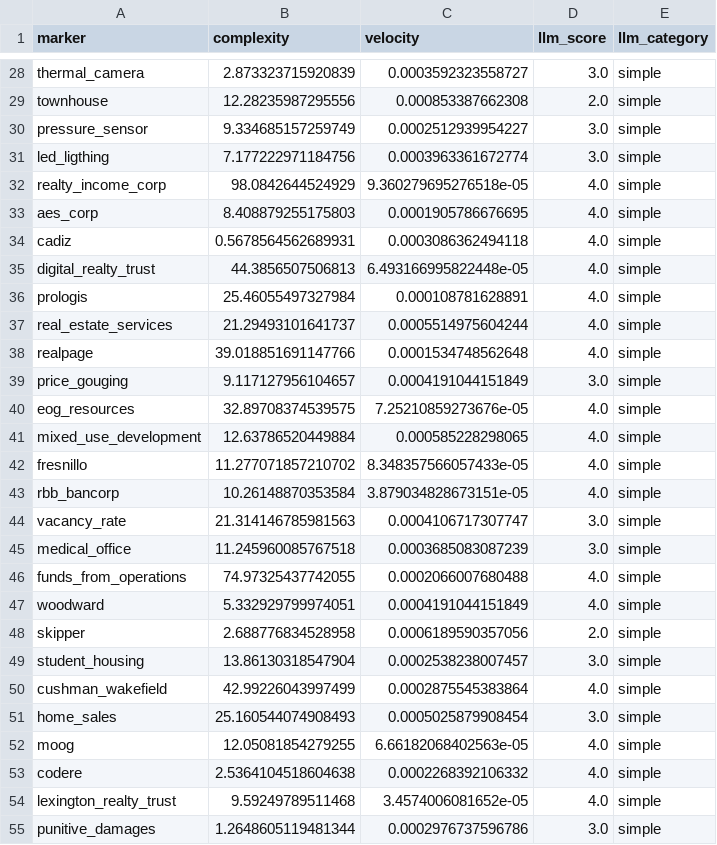
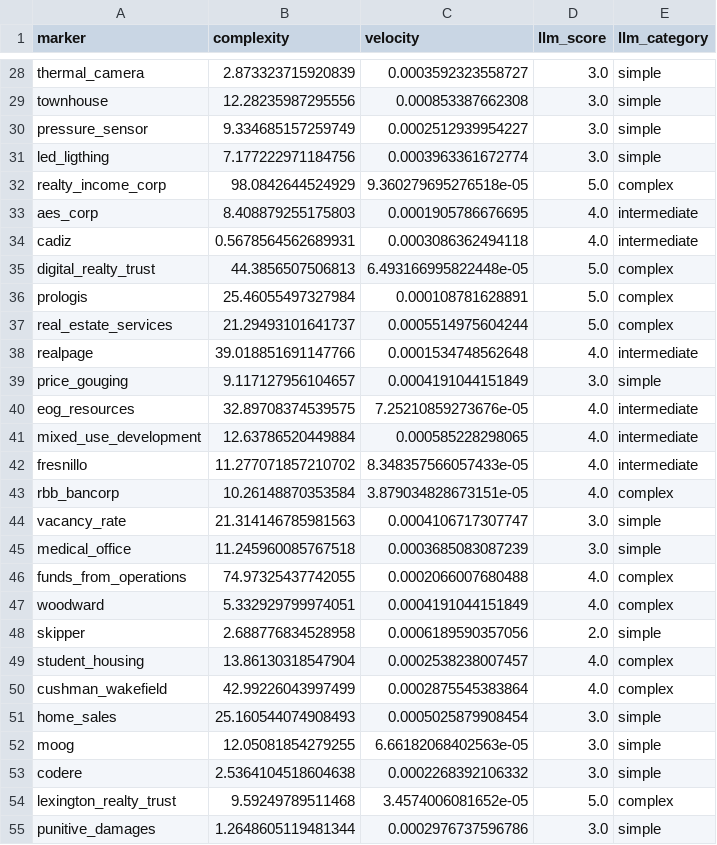
Before and after one commit to keyvanatt/complexity-velocity, a CSV file: clusters/cluster_8_llm_classification.csv, drawn as a sheet; only a part is shown, gaps mark what is left out; the diff covers the shown part only; the diff names each change by its address in the sheet, - before the commit and + after, or states it on an @@ line.

```diff
--- a/clusters/cluster_8_llm_classification.csv
+++ b/clusters/cluster_8_llm_classification.csv
-D29 (llm_score): 2.0
+D29 (llm_score): 3.0
-D32 (llm_score): 4.0
+D32 (llm_score): 5.0
-E32 (llm_category): simple
+E32 (llm_category): complex
-E33:E34 (llm_category): simple
+E33:E34 (llm_category): intermediate
-D35:D37 (llm_score): 4.0
+D35:D37 (llm_score): 5.0
-E35:E37 (llm_category): simple
+E35:E37 (llm_category): complex
-E38 (llm_category): simple
+E38 (llm_category): intermediate
-E40:E42 (llm_category): simple
+E40:E42 (llm_category): intermediate
-E43 (llm_category): simple
+E43 (llm_category): complex
-E46:E47 (llm_category): simple
+E46:E47 (llm_category): complex
-D49 (llm_score): 3.0
+D49 (llm_score): 4.0
-E49:E50 (llm_category): simple
+E49:E50 (llm_category): complex
-D52:D53 (llm_score): 4.0
+D52:D53 (llm_score): 3.0
-D54 (llm_score): 4.0
+D54 (llm_score): 5.0
-E54 (llm_category): simple
+E54 (llm_category): complex
```
Also changed, not shown: 157 edited cells elsewhere in this file, clusters/cluster_0_llm_classification.csv, clusters/cluster_13_llm_classification.csv, 22 other files.
